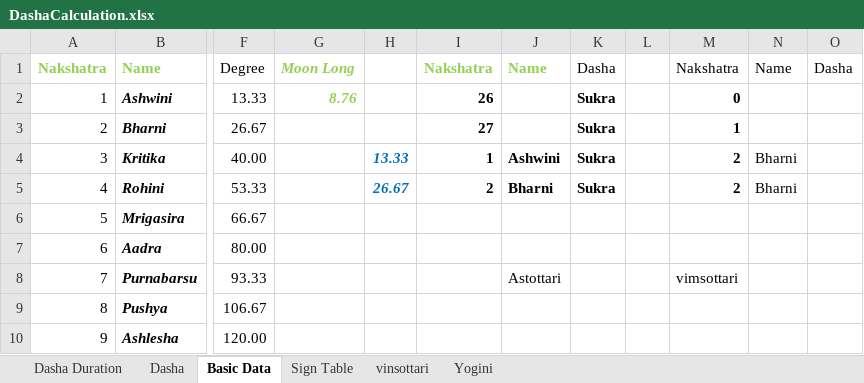
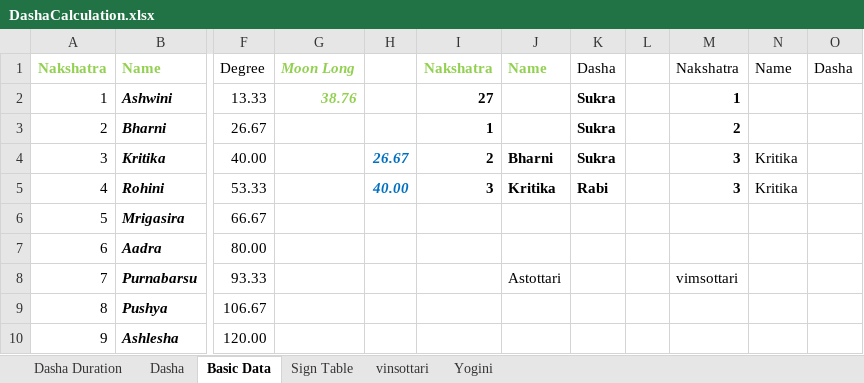
Before and after one commit to MCSanoujam/Astro, an Excel workbook: DashaCalculation.xlsx, sheet Basic Data, drawn as a sheet; only a part is shown, gaps mark what is left out; values as stored, in another font and other column widths than the file's, no borders; the diff names each change by its address in the sheet, - before the commit and + after, or states it on an @@ line.

```diff
--- a/DashaCalculation.xlsx (sheet Basic Data)
+++ b/DashaCalculation.xlsx (sheet Basic Data)
-G2: 8.76
+G2: 38.76
-I2: 26
+I2: 27
-M2: 0
+M2: 1
-I3: 27
+I3: 1
-M3: 1
+M3: 2
-H4: 13.33
+H4: 26.67
-I4: 1
+I4: 2
-J4: Ashwini
+J4: Bharni
-M4:M5: 2
+M4:M5: 3
-N4:N5: Bharni
+N4:N5: Kritika
-H5: 26.67
+H5: 40.00
-I5: 2
+I5: 3
-J5: Bharni
+J5: Kritika
-K5: Sukra
+K5: Rabi
```
Also changed, not shown: sheet Dasha Duration, sheet Dasha, sheet Yogini, sheet vinsottari, formulas that keep their value.
